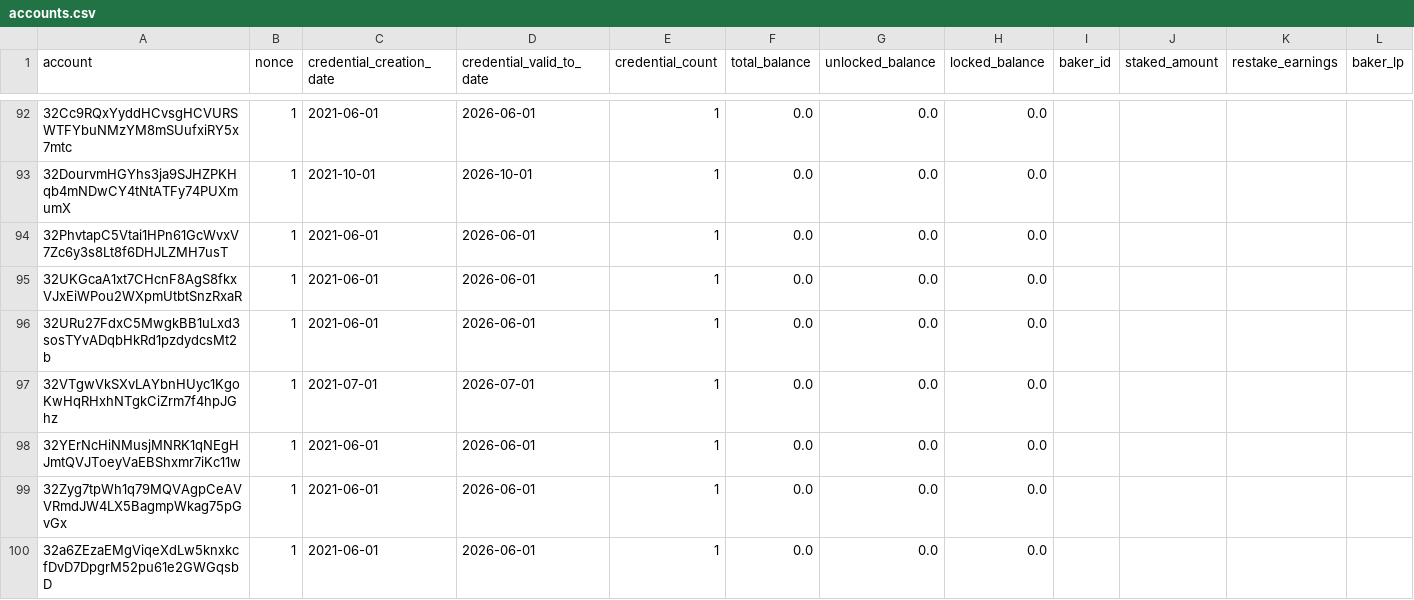
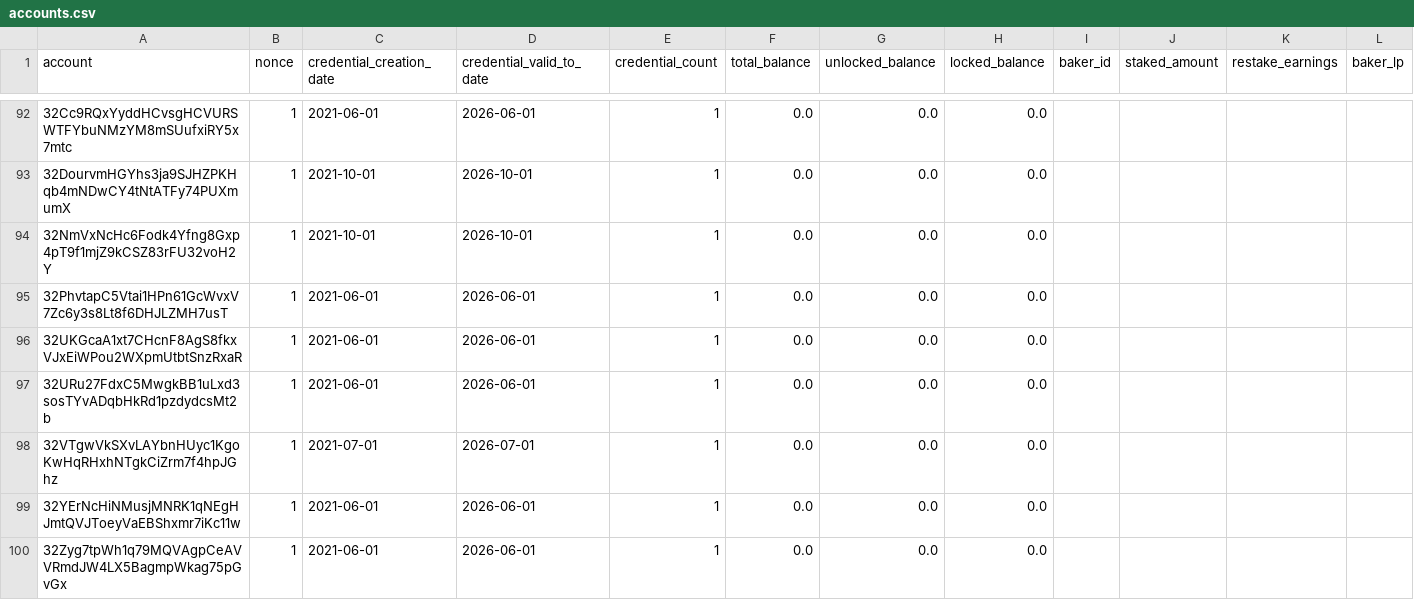
Before and after one commit to ccdexplorer/ccdexplorer-accounts, a CSV file: accounts.csv, drawn as a sheet; only a part is shown, gaps mark what is left out; the shorter side is filled out with more unchanged rows; rows hold the shown columns only; the diff covers the shown part only; the diff names each change by its address in the sheet, - before the commit and + after, or states it on an @@ line.

Commit message:
2021-10-06

```diff
--- a/accounts.csv
+++ b/accounts.csv
+row 94: 32NmVxNcHc6Fodk4Yfng8Gxp4pT9f1mjZ9kCSZ83rFU32voH2Y | 1 | 2021-10-01 | 2026-10-01 | 1 | 0.0 | 0.0 | 0.0
```
Also changed, not shown: 7 added rows and 43 edited cells elsewhere in this file.
